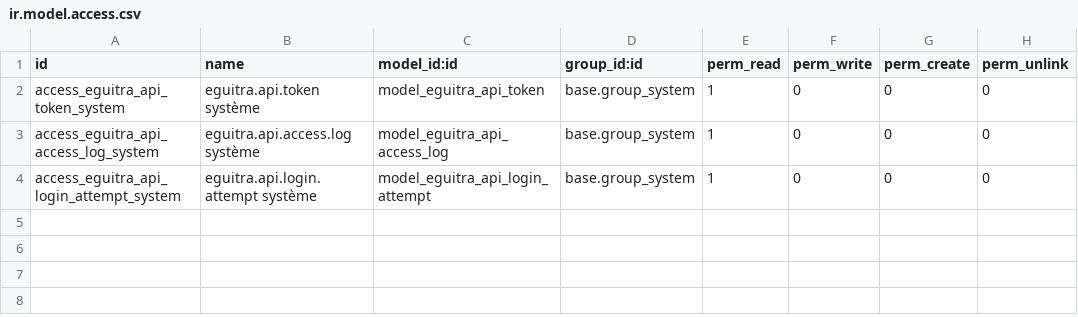
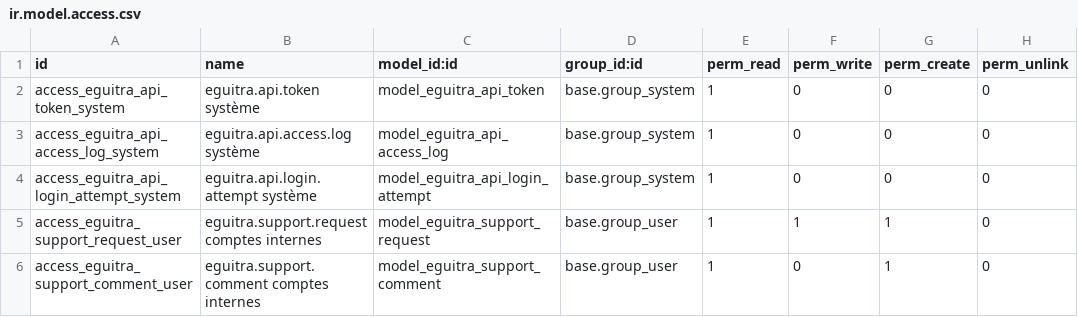
Before and after one commit to MadigbeK/EGUITRA, a CSV file: addons/eguitra_api/security/ir.model.access.csv, drawn as a sheet.

```diff
--- a/addons/eguitra_api/security/ir.model.access.csv
+++ b/addons/eguitra_api/security/ir.model.access.csv
@@ -4 +4,3 @@ access_eguitra_api_access_log_system,eguitra.api.access.log système,model_eguit
 access_eguitra_api_login_attempt_system,eguitra.api.login.attempt système,model_eguitra_api_login_attempt,base.group_system,1,0,0,0
+access_eguitra_support_request_user,eguitra.support.request comptes internes,model_eguitra_support_request,base.group_user,1,1,1,0
+access_eguitra_support_comment_user,eguitra.support.comment comptes internes,model_eguitra_support_comment,base.group_user,1,0,1,0
```
Also changed, not shown: 12 other files.
